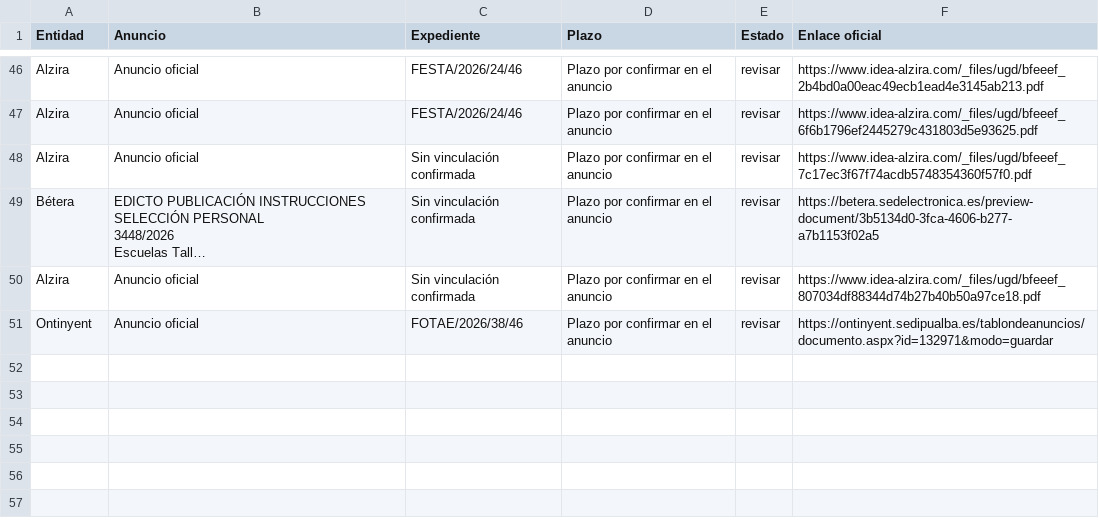
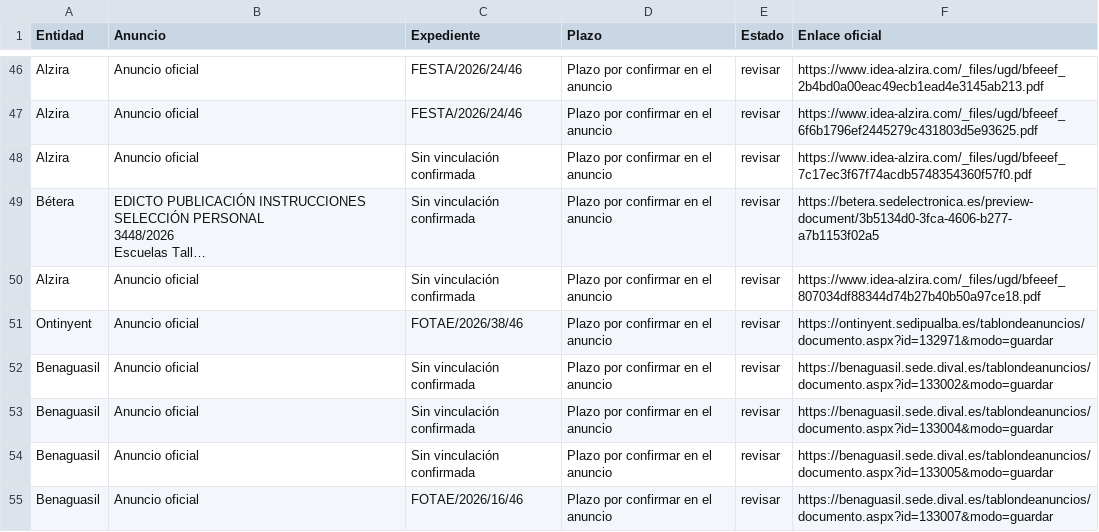
Before and after one commit to dandresmz-esp/vigilante-labora, a CSV file: plazas.csv, drawn as a sheet; only a part is shown, gaps mark what is left out; long unchanged cells end in ….

Commit message:
Estado de la comprobación y cola de avisos

```diff
--- a/plazas.csv
+++ b/plazas.csv
@@ -138 +138,5 @@ Alzira;Anuncio oficial;Sin vinculación confirmada;Plazo por confirmar en el anu
 Ontinyent;Anuncio oficial;FOTAE/2026/38/46;Plazo por confirmar en el anuncio;revisar;https://ontinyent.sedipualba.es/tablondeanuncios/documento.aspx?id=132971&modo=guardar
+Benaguasil;Anuncio oficial;Sin vinculación confirmada;Plazo por confirmar en el anuncio;revisar;https://benaguasil.sede.dival.es/tablondeanuncios/documento.aspx?id=133002&modo=guardar
+Benaguasil;Anuncio oficial;Sin vinculación confirmada;Plazo por confirmar en el anuncio;revisar;https://benaguasil.sede.dival.es/tablondeanuncios/documento.aspx?id=133004&modo=guardar
+Benaguasil;Anuncio oficial;Sin vinculación confirmada;Plazo por confirmar en el anuncio;revisar;https://benaguasil.sede.dival.es/tablondeanuncios/documento.aspx?id=133005&modo=guardar
+Benaguasil;Anuncio oficial;FOTAE/2026/16/46;Plazo por confirmar en el anuncio;revisar;https://benaguasil.sede.dival.es/tablondeanuncios/documento.aspx?id=133007&modo=guardar
```
Also changed, not shown: 5 other files.
